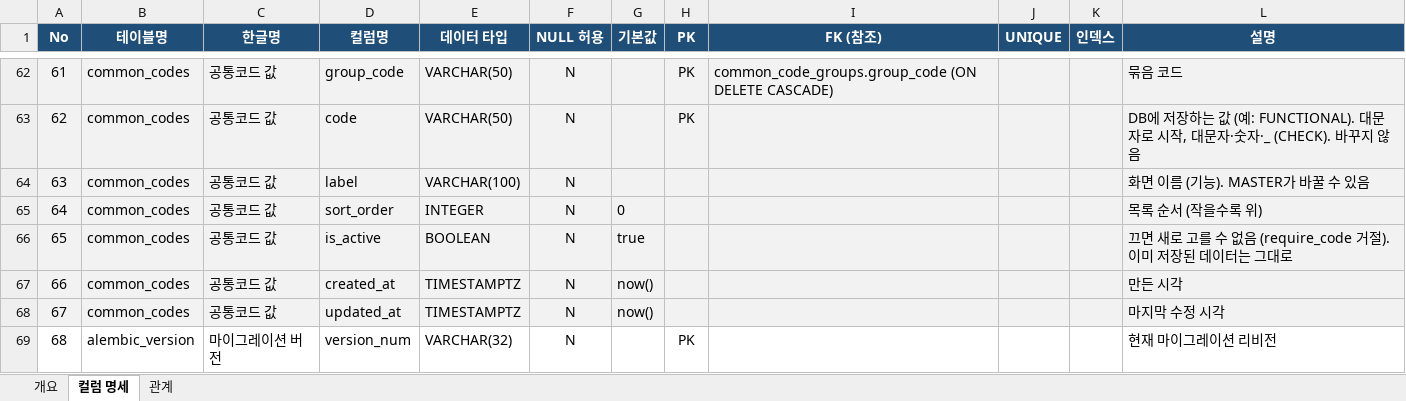
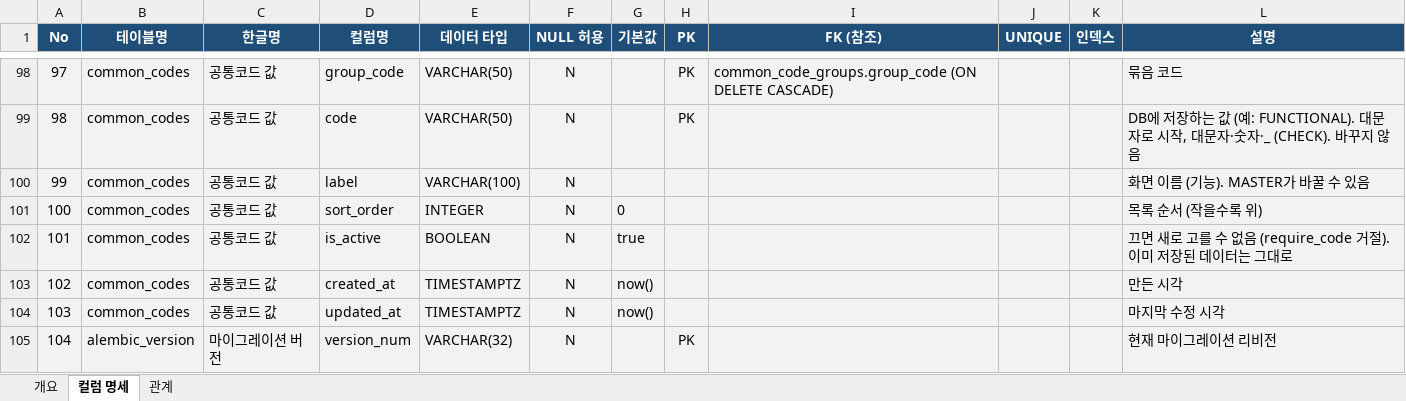
Before and after one commit to SNACKCUP/meerkit, an Excel workbook: docs/MeerKit_테이블명세서.xlsx, sheet 컬럼 명세, drawn as a sheet; only a part is shown, gaps mark what is left out; values as stored, in another font and other column widths than the file's, no borders; addresses are those after the commit; the diff covers the shown part only; the diff names each change by its address in the sheet, - before the commit and + after, or states it on an @@ line.

```diff
--- a/docs/MeerKit_테이블명세서.xlsx (sheet 컬럼 명세)
+++ b/docs/MeerKit_테이블명세서.xlsx (sheet 컬럼 명세)
@@ column A (No) renumbered from row 38 down @@
-A105:L105 fill: none
+A105:L105 fill: #F2F2F2
```
Also changed, not shown: 36 added rows, 20 edited cells and cell formats elsewhere in this sheet, sheet 개요, sheet 관계, 17 other files.
